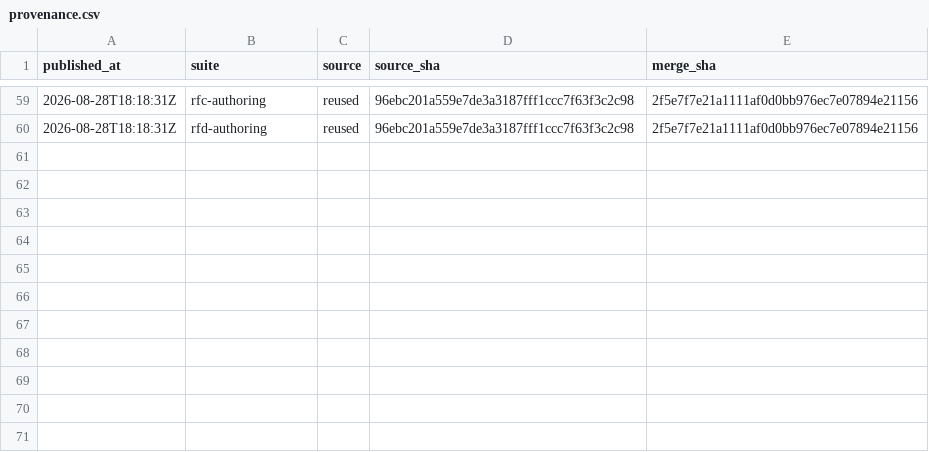
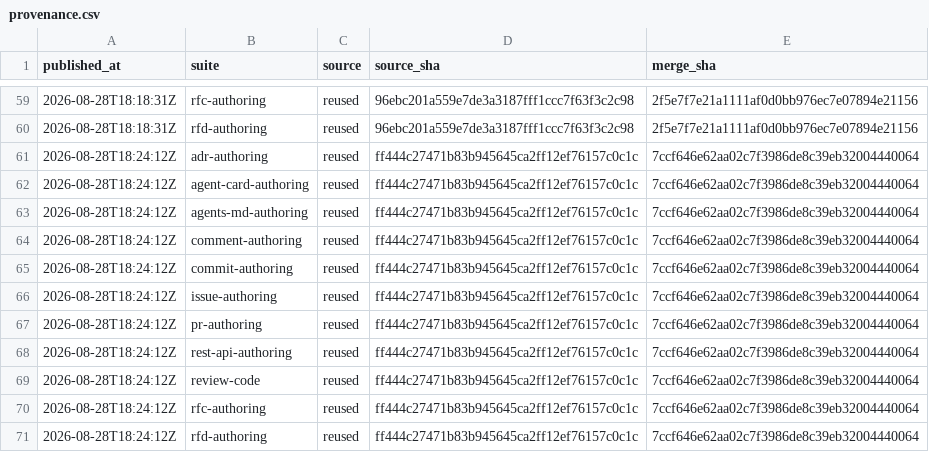
Before and after one commit to fagerbergj/dotagents, a CSV file: provenance.csv, drawn as a sheet; only a part is shown, gaps mark what is left out; the diff names each change by its address in the sheet, - before the commit and + after, or states it on an @@ line.

```diff
--- a/provenance.csv
+++ b/provenance.csv
+row 61: 2026-08-28T18:24:12Z | adr-authoring | reused | ff444c27471b83b945645ca2ff12ef76157c0c1c | 7ccf646e62aa02c7f3986de8c39eb32004440064
+row 62: 2026-08-28T18:24:12Z | agent-card-authoring | reused | ff444c27471b83b945645ca2ff12ef76157c0c1c | 7ccf646e62aa02c7f3986de8c39eb32004440064
+row 63: 2026-08-28T18:24:12Z | agents-md-authoring | reused | ff444c27471b83b945645ca2ff12ef76157c0c1c | 7ccf646e62aa02c7f3986de8c39eb32004440064
+row 64: 2026-08-28T18:24:12Z | comment-authoring | reused | ff444c27471b83b945645ca2ff12ef76157c0c1c | 7ccf646e62aa02c7f3986de8c39eb32004440064
+row 65: 2026-08-28T18:24:12Z | commit-authoring | reused | ff444c27471b83b945645ca2ff12ef76157c0c1c | 7ccf646e62aa02c7f3986de8c39eb32004440064
+row 66: 2026-08-28T18:24:12Z | issue-authoring | reused | ff444c27471b83b945645ca2ff12ef76157c0c1c | 7ccf646e62aa02c7f3986de8c39eb32004440064
+row 67: 2026-08-28T18:24:12Z | pr-authoring | reused | ff444c27471b83b945645ca2ff12ef76157c0c1c | 7ccf646e62aa02c7f3986de8c39eb32004440064
+row 68: 2026-08-28T18:24:12Z | rest-api-authoring | reused | ff444c27471b83b945645ca2ff12ef76157c0c1c | 7ccf646e62aa02c7f3986de8c39eb32004440064
+row 69: 2026-08-28T18:24:12Z | review-code | reused | ff444c27471b83b945645ca2ff12ef76157c0c1c | 7ccf646e62aa02c7f3986de8c39eb32004440064
+row 70: 2026-08-28T18:24:12Z | rfc-authoring | reused | ff444c27471b83b945645ca2ff12ef76157c0c1c | 7ccf646e62aa02c7f3986de8c39eb32004440064
+row 71: 2026-08-28T18:24:12Z | rfd-authoring | reused | ff444c27471b83b945645ca2ff12ef76157c0c1c | 7ccf646e62aa02c7f3986de8c39eb32004440064
```
Also changed, not shown: results/agent-card-authoring.csv, results/comment-authoring.csv, 21 other files.
